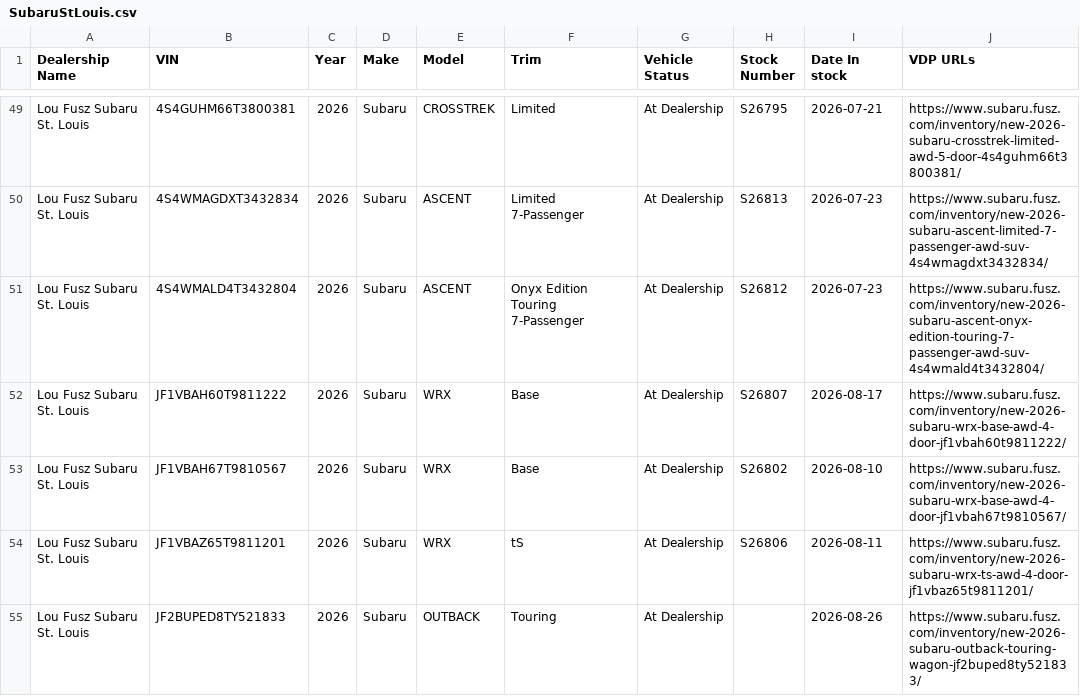
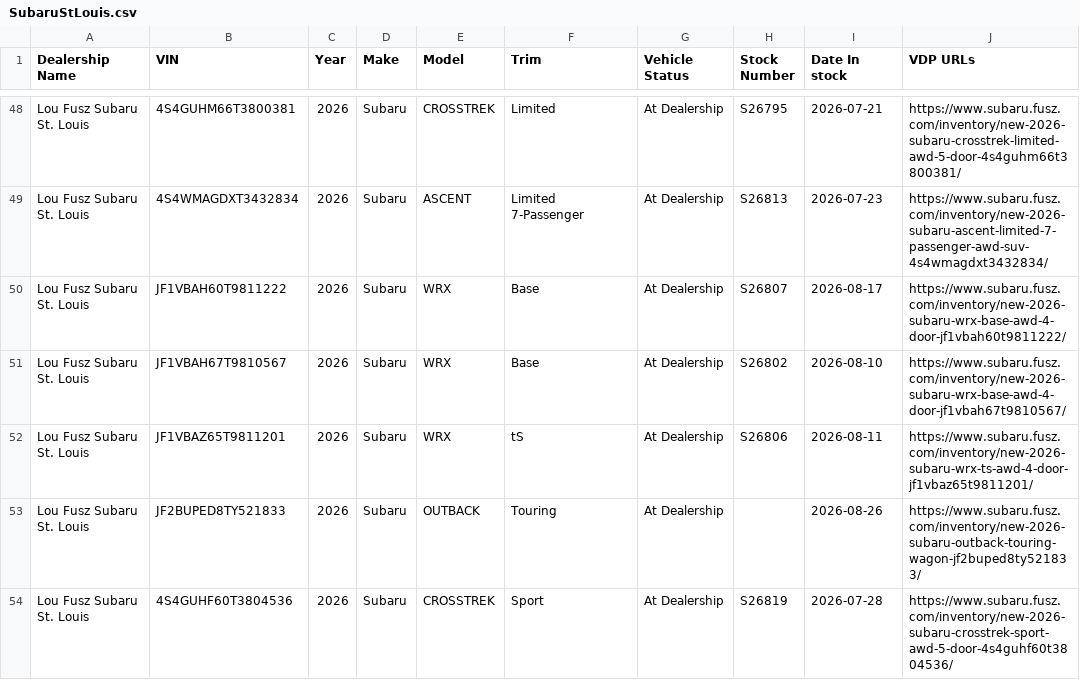
Before and after one commit to JnuruFusz/-lou-fusz-2027-model-pipeline, a CSV file: data/SubaruStLouis.csv, drawn as a sheet; only a part is shown, gaps mark what is left out; the shorter side is filled out with more unchanged rows; the diff covers the shown part only.

```diff
--- a/data/SubaruStLouis.csv
+++ b/data/SubaruStLouis.csv
@@ -50,3 +49,2 @@
 "Lou Fusz Subaru St. Louis",4S4WMAGDXT3432834,2026,Subaru,ASCENT,"Limited 7-Passenger","At Dealership",S26813,2026-07-23,https://www.subaru.fusz.com/inventory/new-2026-subaru-ascent-limited-7-passenger-awd-suv-4s4wmagdxt3432834/
-"Lou Fusz Subaru St. Louis",4S4WMALD4T3432804,2026,Subaru,ASCENT,"Onyx Edition Touring 7-Passenger","At Dealership",S26812,2026-07-23,https://www.subaru.fusz.com/inventory/new-2026-subaru-ascent-onyx-edition-touring-7-passenger-awd-suv-4s4wmald4t3432804/
 "Lou Fusz Subaru St. Louis",JF1VBAH60T9811222,2026,Subaru,WRX,Base,"At Dealership",S26807,2026-08-17,https://www.subaru.fusz.com/inventory/new-2026-subaru-wrx-base-awd-4-door-jf1vbah60t9811222/
```
Also changed, not shown: 9 removed rows and 6 edited cells elsewhere in this file, data/FuszCDJRF.csv, data/FuszChevrolet.csv, 12 other files.
